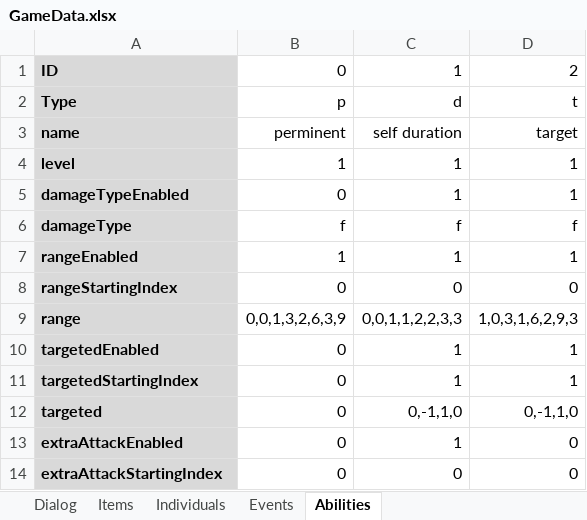
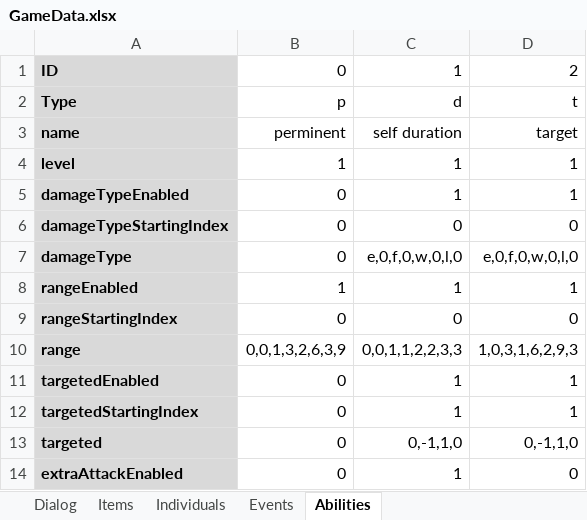
Before and after one commit to schil227/Natural_1, an Excel workbook: GameData.xlsx, sheet Abilities, drawn as a sheet; only a part is shown; the shorter side is filled out with more unchanged rows; values as stored, in another font and other column widths than the file's, no borders; removed rows and columns are numbered as before the commit, all else as after; the diff covers the shown part only; the diff names each change by its address in the sheet, - before the commit and + after, or states it on an @@ line.

Commit message:
Status has been implemented for abilities! After overcoming the usual bugs, the player can create an ability and a status associated with it. Next comes implementing it in the engine.

```diff
--- a/GameData.xlsx (sheet Abilities)
+++ b/GameData.xlsx (sheet Abilities)
-row 6: damageType | f | f | f
+row 6: damageTypeStartingIndex | 0 | 0 | 0
+row 7: damageType | 0 | e,0,f,0,w,0,l,0 | e,0,f,0,w,0,l,0
```
Also changed, not shown: 12 added rows, 12 removed rows and 4 edited cells elsewhere in this sheet, 3 other files.
